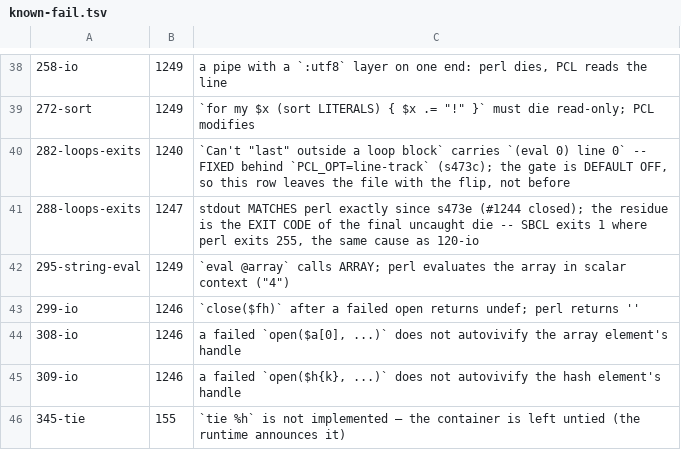
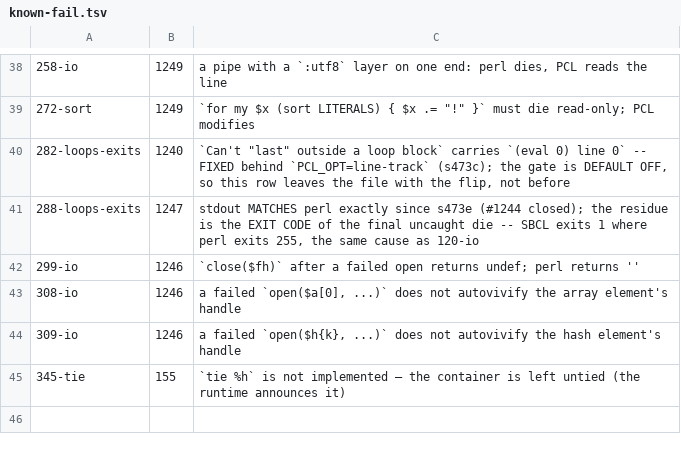
Before and after one commit to Percolisp/pcl, a TSV file: ir-conform/known-fail.tsv, drawn as a sheet; only a part is shown, gaps mark what is left out; the diff names each change by its address in the sheet, - before the commit and + after, or states it on an @@ line.

```diff
--- a/ir-conform/known-fail.tsv
+++ b/ir-conform/known-fail.tsv
-row 42: 295-string-eval | 1249 | `eval @array` calls ARRAY; perl evaluates the array in scalar context ("4")
```
Also changed, not shown: 2 other files.
